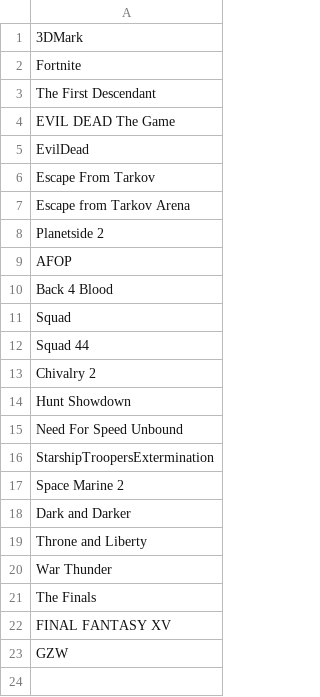
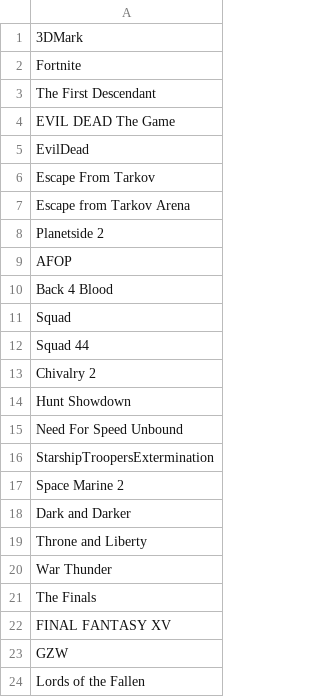
Before and after one commit to Recol/DLSS-Updater-Whitelist, a CSV file: whitelist.csv, drawn as a sheet; the diff names each change by its address in the sheet, - before the commit and + after, or states it on an @@ line.

Commit message:
lords of the fallen

```diff
--- a/whitelist.csv
+++ b/whitelist.csv
+row 24: Lords of the Fallen
```
